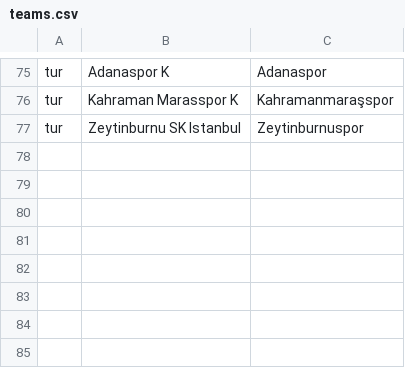
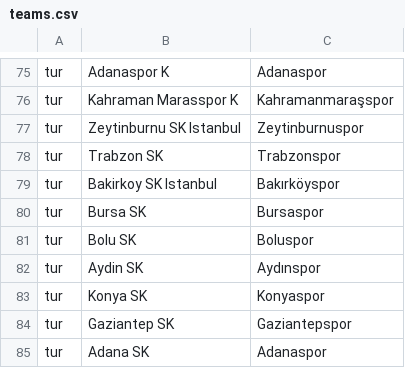
Before and after one commit to ErdaradunGaztea/PyRSSSF, a CSV file: teams.csv, drawn as a sheet; only a part is shown, gaps mark what is left out.

Commit message:
updated table format 2 & new Turkish teams included

```diff
--- a/teams.csv
+++ b/teams.csv
@@ -77 +77,9 @@ tur,Kahraman Marasspor K,Kahramanmaraşspor
 tur,Zeytinburnu SK Istanbul,Zeytinburnuspor
+tur,Trabzon SK,Trabzonspor
+tur,Bakirkoy SK Istanbul,Bakırköyspor
+tur,Bursa SK,Bursaspor
+tur,Bolu SK,Boluspor
+tur,Aydin SK,Aydınspor
+tur,Konya SK,Konyaspor
+tur,Gaziantep SK,Gaziantepspor
+tur,Adana SK,Adanaspor
```
Also changed, not shown: 2 other files.
